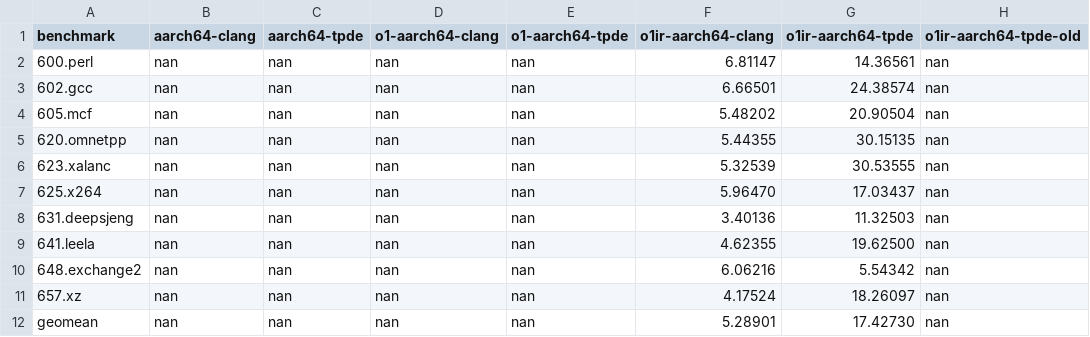
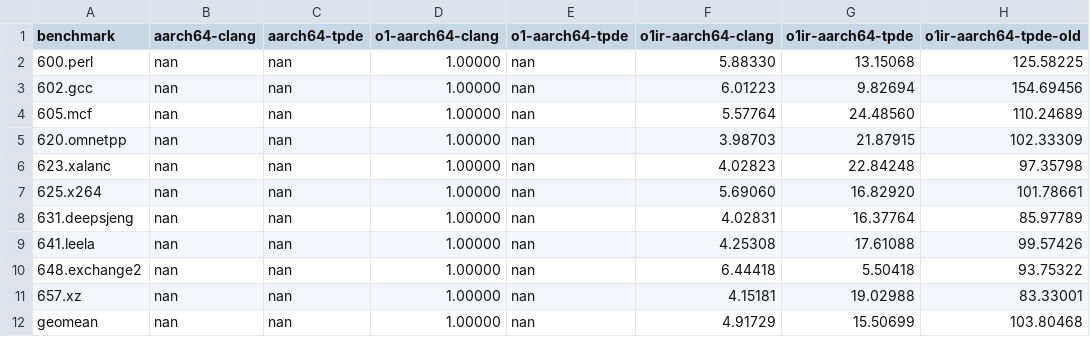
Before and after one commit to sallto/MasterArbeit, a CSV file: plots/output/spec_compile_speedup.csv, drawn as a sheet; only a part is shown; the diff names each change by its address in the sheet, - before the commit and + after, or states it on an @@ line.

```diff
--- a/plots/output/spec_compile_speedup.csv
+++ b/plots/output/spec_compile_speedup.csv
-D2:D12 (o1-aarch64-clang): nan
+D2:D12 (o1-aarch64-clang): 1.00000
-F2 (o1ir-aarch64-clang): 6.81147
+F2 (o1ir-aarch64-clang): 5.88330
-G2 (o1ir-aarch64-tpde): 14.36561
+G2 (o1ir-aarch64-tpde): 13.15068
-H2 (o1ir-aarch64-tpde-old): nan
+H2 (o1ir-aarch64-tpde-old): 125.58225
-F3 (o1ir-aarch64-clang): 6.66501
+F3 (o1ir-aarch64-clang): 6.01223
-G3 (o1ir-aarch64-tpde): 24.38574
+G3 (o1ir-aarch64-tpde): 9.82694
-H3 (o1ir-aarch64-tpde-old): nan
+H3 (o1ir-aarch64-tpde-old): 154.69456
-F4 (o1ir-aarch64-clang): 5.48202
+F4 (o1ir-aarch64-clang): 5.57764
-G4 (o1ir-aarch64-tpde): 20.90504
+G4 (o1ir-aarch64-tpde): 24.48560
-H4 (o1ir-aarch64-tpde-old): nan
+H4 (o1ir-aarch64-tpde-old): 110.24689
-F5 (o1ir-aarch64-clang): 5.44355
+F5 (o1ir-aarch64-clang): 3.98703
-G5 (o1ir-aarch64-tpde): 30.15135
+G5 (o1ir-aarch64-tpde): 21.87915
-H5 (o1ir-aarch64-tpde-old): nan
+H5 (o1ir-aarch64-tpde-old): 102.33309
-F6 (o1ir-aarch64-clang): 5.32539
+F6 (o1ir-aarch64-clang): 4.02823
-G6 (o1ir-aarch64-tpde): 30.53555
+G6 (o1ir-aarch64-tpde): 22.84248
-H6 (o1ir-aarch64-tpde-old): nan
+H6 (o1ir-aarch64-tpde-old): 97.35798
-F7 (o1ir-aarch64-clang): 5.96470
+F7 (o1ir-aarch64-clang): 5.69060
-G7 (o1ir-aarch64-tpde): 17.03437
+G7 (o1ir-aarch64-tpde): 16.82920
-H7 (o1ir-aarch64-tpde-old): nan
+H7 (o1ir-aarch64-tpde-old): 101.78661
-F8 (o1ir-aarch64-clang): 3.40136
+F8 (o1ir-aarch64-clang): 4.02831
-G8 (o1ir-aarch64-tpde): 11.32503
+G8 (o1ir-aarch64-tpde): 16.37764
-H8 (o1ir-aarch64-tpde-old): nan
+H8 (o1ir-aarch64-tpde-old): 85.97789
-F9 (o1ir-aarch64-clang): 4.62355
+F9 (o1ir-aarch64-clang): 4.25308
-G9 (o1ir-aarch64-tpde): 19.62500
+G9 (o1ir-aarch64-tpde): 17.61088
-H9 (o1ir-aarch64-tpde-old): nan
+H9 (o1ir-aarch64-tpde-old): 99.57426
-F10 (o1ir-aarch64-clang): 6.06216
+F10 (o1ir-aarch64-clang): 6.44418
-G10 (o1ir-aarch64-tpde): 5.54342
+G10 (o1ir-aarch64-tpde): 5.50418
-H10 (o1ir-aarch64-tpde-old): nan
+H10 (o1ir-aarch64-tpde-old): 93.75322
-F11 (o1ir-aarch64-clang): 4.17524
+F11 (o1ir-aarch64-clang): 4.15181
-G11 (o1ir-aarch64-tpde): 18.26097
+G11 (o1ir-aarch64-tpde): 19.02988
-H11 (o1ir-aarch64-tpde-old): nan
+H11 (o1ir-aarch64-tpde-old): 83.33001
-F12 (o1ir-aarch64-clang): 5.28901
+F12 (o1ir-aarch64-clang): 4.91729
-G12 (o1ir-aarch64-tpde): 17.42730
+G12 (o1ir-aarch64-tpde): 15.50699
-H12 (o1ir-aarch64-tpde-old): nan
+H12 (o1ir-aarch64-tpde-old): 103.80468
```
Also changed, not shown: plots/output/spec_runtime_speedup.csv, plots/output/spec_text_size_speedup.csv, 20 other files.
